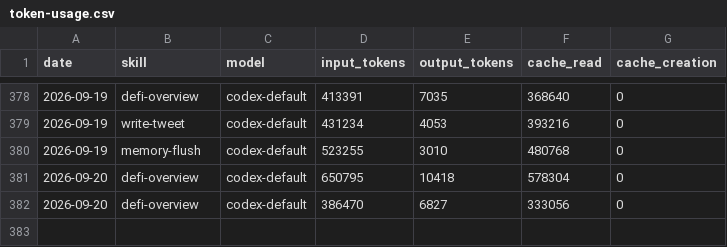
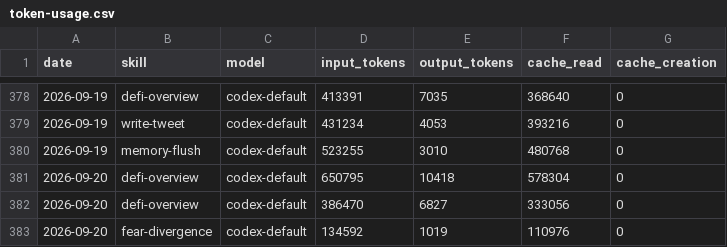
Before and after one commit to Svector-anu/svectors-lab, a CSV file: memory/token-usage.csv, drawn as a sheet; only a part is shown, gaps mark what is left out.

Commit message:
chore(fear-divergence): auto-commit 2026-09-20

```diff
--- a/memory/token-usage.csv
+++ b/memory/token-usage.csv
@@ -382 +382,2 @@ date,skill,model,input_tokens,output_tokens,cache_read,cache_creation
 2026-09-20,defi-overview,codex-default,386470,6827,333056,0
+2026-09-20,fear-divergence,codex-default,134592,1019,110976,0
```
Also changed, not shown: 3 other files.
